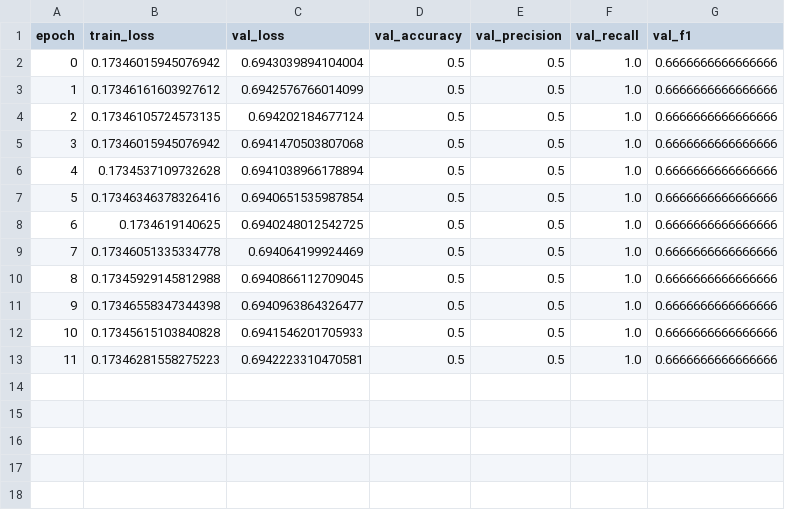
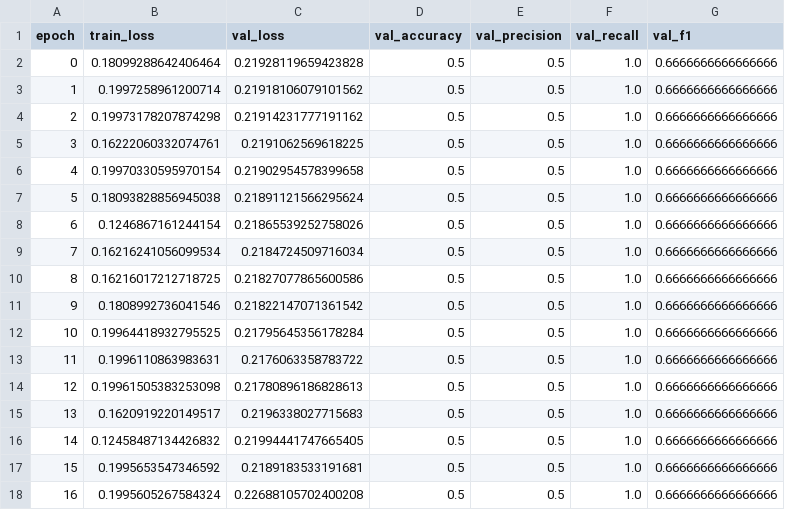
Before and after one commit to vostsoldier/gene-pathway-ai, a CSV file: results/training_log.csv, drawn as a sheet.

```diff
--- a/results/training_log.csv
+++ b/results/training_log.csv
@@ -1,13 +1,18 @@
 epoch,train_loss,val_loss,val_accuracy,val_precision,val_recall,val_f1
-0,0.17346015945076942,0.6943039894104004,0.5,0.5,1.0,0.6666666666666666
-1,0.17346161603927612,0.6942576766014099,0.5,0.5,1.0,0.6666666666666666
-2,0.17346105724573135,0.694202184677124,0.5,0.5,1.0,0.6666666666666666
-3,0.17346015945076942,0.6941470503807068,0.5,0.5,1.0,0.6666666666666666
-4,0.1734537109732628,0.6941038966178894,0.5,0.5,1.0,0.6666666666666666
-5,0.17346346378326416,0.6940651535987854,0.5,0.5,1.0,0.6666666666666666
-6,0.1734619140625,0.6940248012542725,0.5,0.5,1.0,0.6666666666666666
-7,0.17346051335334778,0.694064199924469,0.5,0.5,1.0,0.6666666666666666
-8,0.17345929145812988,0.6940866112709045,0.5,0.5,1.0,0.6666666666666666
-9,0.17346558347344398,0.6940963864326477,0.5,0.5,1.0,0.6666666666666666
-10,0.17345615103840828,0.6941546201705933,0.5,0.5,1.0,0.6666666666666666
-11,0.17346281558275223,0.6942223310470581,0.5,0.5,1.0,0.6666666666666666
+0,0.18099288642406464,0.21928119659423828,0.5,0.5,1.0,0.6666666666666666
+1,0.1997258961200714,0.21918106079101562,0.5,0.5,1.0,0.6666666666666666
+2,0.19973178207874298,0.21914231777191162,0.5,0.5,1.0,0.6666666666666666
+3,0.16222060332074761,0.2191062569618225,0.5,0.5,1.0,0.6666666666666666
+4,0.19970330595970154,0.21902954578399658,0.5,0.5,1.0,0.6666666666666666
+5,0.18093828856945038,0.21891121566295624,0.5,0.5,1.0,0.6666666666666666
+6,0.1246867161244154,0.21865539252758026,0.5,0.5,1.0,0.6666666666666666
+7,0.16216241056099534,0.2184724509716034,0.5,0.5,1.0,0.6666666666666666
+8,0.16216017212718725,0.21827077865600586,0.5,0.5,1.0,0.6666666666666666
+9,0.1808992736041546,0.21822147071361542,0.5,0.5,1.0,0.6666666666666666
+10,0.19964418932795525,0.21795645356178284,0.5,0.5,1.0,0.6666666666666666
+11,0.1996110863983631,0.2176063358783722,0.5,0.5,1.0,0.6666666666666666
+12,0.19961505383253098,0.21780896186828613,0.5,0.5,1.0,0.6666666666666666
+13,0.1620919220149517,0.2196338027715683,0.5,0.5,1.0,0.6666666666666666
+14,0.12458487134426832,0.21994441747665405,0.5,0.5,1.0,0.6666666666666666
+15,0.1995653547346592,0.2189183533191681,0.5,0.5,1.0,0.6666666666666666
+16,0.1995605267584324,0.22688105702400208,0.5,0.5,1.0,0.6666666666666666
```
Also changed, not shown: 7 other files.
